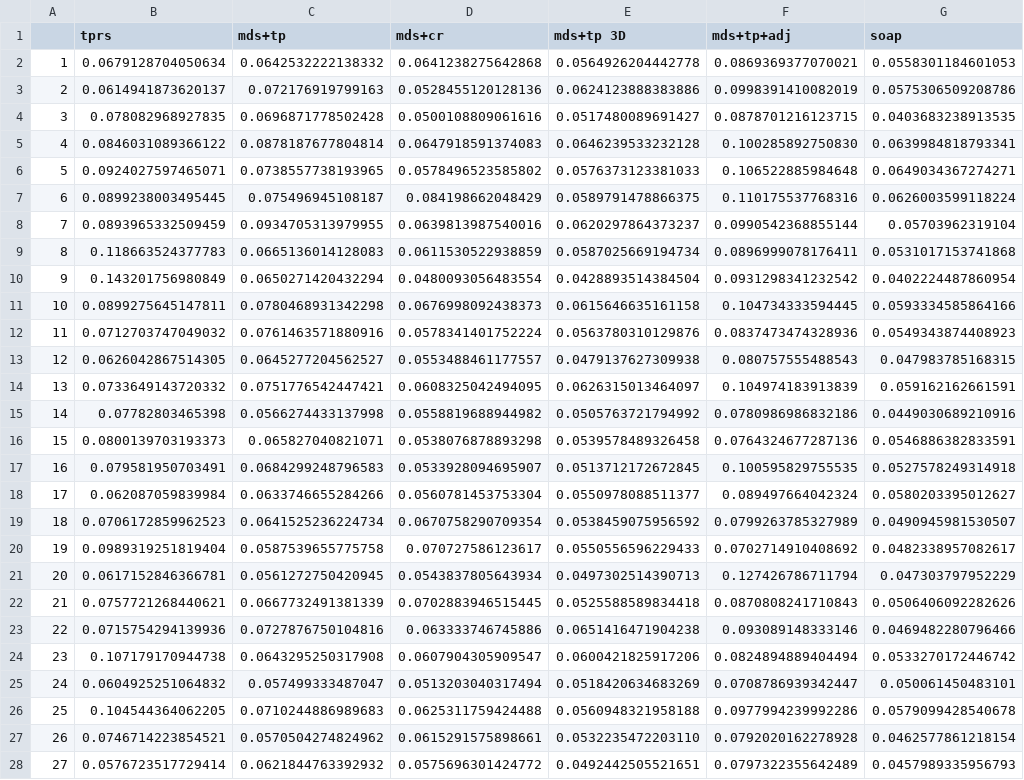
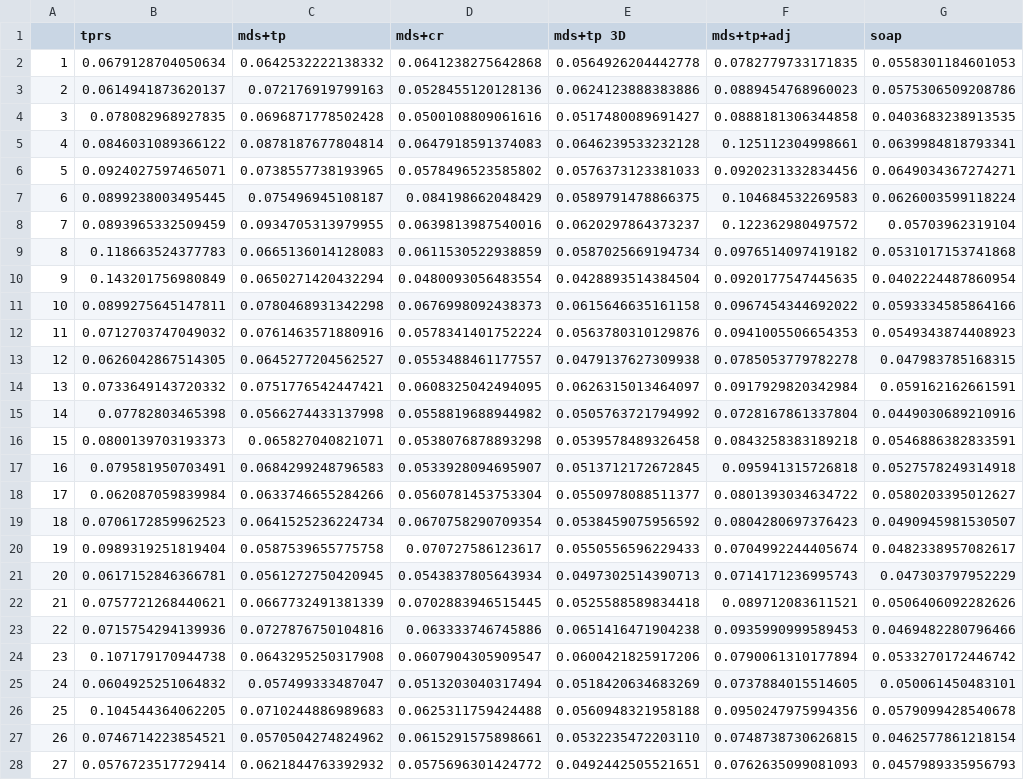
Before and after one commit to dill/phd-smoothing, a CSV file: mds/sim/wt2-mse-250-0.35.csv, drawn as a sheet; only a part is shown; the diff covers the shown part only; the diff names each change by its address in the sheet, - before the commit and + after, or states it on an @@ line.

```diff
--- a/mds/sim/wt2-mse-250-0.35.csv
+++ b/mds/sim/wt2-mse-250-0.35.csv
-F2 (mds+tp+adj): 0.0869369377070021
+F2 (mds+tp+adj): 0.0782779733171835
-F3 (mds+tp+adj): 0.0998391410082019
+F3 (mds+tp+adj): 0.0889454768960023
-F4 (mds+tp+adj): 0.0878701216123715
+F4 (mds+tp+adj): 0.0888181306344858
-F5 (mds+tp+adj): 0.100285892750830
+F5 (mds+tp+adj): 0.125112304998661
-F6 (mds+tp+adj): 0.106522885984648
+F6 (mds+tp+adj): 0.0920231332834456
-F7 (mds+tp+adj): 0.110175537768316
+F7 (mds+tp+adj): 0.104684532269583
-F8 (mds+tp+adj): 0.0990542368855144
+F8 (mds+tp+adj): 0.122362980497572
-F9 (mds+tp+adj): 0.0896999078176411
+F9 (mds+tp+adj): 0.0976514097419182
-F10 (mds+tp+adj): 0.0931298341232542
+F10 (mds+tp+adj): 0.0920177547445635
-F11 (mds+tp+adj): 0.104734333594445
+F11 (mds+tp+adj): 0.0967454344692022
-F12 (mds+tp+adj): 0.0837473474328936
+F12 (mds+tp+adj): 0.0941005506654353
-F13 (mds+tp+adj): 0.080757555488543
+F13 (mds+tp+adj): 0.0785053779782278
-F14 (mds+tp+adj): 0.104974183913839
+F14 (mds+tp+adj): 0.0917929820342984
-F15 (mds+tp+adj): 0.0780986986832186
+F15 (mds+tp+adj): 0.0728167861337804
-F16 (mds+tp+adj): 0.0764324677287136
+F16 (mds+tp+adj): 0.0843258383189218
-F17 (mds+tp+adj): 0.100595829755535
+F17 (mds+tp+adj): 0.095941315726818
-F18 (mds+tp+adj): 0.089497664042324
+F18 (mds+tp+adj): 0.0801393034634722
-F19 (mds+tp+adj): 0.0799263785327989
+F19 (mds+tp+adj): 0.0804280697376423
-F20 (mds+tp+adj): 0.0702714910408692
+F20 (mds+tp+adj): 0.0704992244405674
-F21 (mds+tp+adj): 0.127426786711794
+F21 (mds+tp+adj): 0.0714171236995743
-F22 (mds+tp+adj): 0.0870808241710843
+F22 (mds+tp+adj): 0.089712083611521
-F23 (mds+tp+adj): 0.093089148333146
+F23 (mds+tp+adj): 0.0935990999589453
-F24 (mds+tp+adj): 0.0824894889404494
+F24 (mds+tp+adj): 0.0790061310177894
-F25 (mds+tp+adj): 0.0708786939342447
+F25 (mds+tp+adj): 0.0737884015514605
-F26 (mds+tp+adj): 0.0977994239992286
+F26 (mds+tp+adj): 0.0950247975994356
-F27 (mds+tp+adj): 0.0792020162278928
+F27 (mds+tp+adj): 0.0748738730626815
-F28 (mds+tp+adj): 0.0797322355642489
+F28 (mds+tp+adj): 0.0762635099081093
```
Also changed, not shown: 173 edited cells elsewhere in this file, mds/sim/wt2-edf-250-0.35.csv, mds/sim/wt2-edf-250-0.9.csv, 3 other files.
